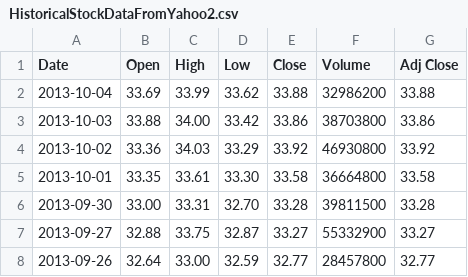
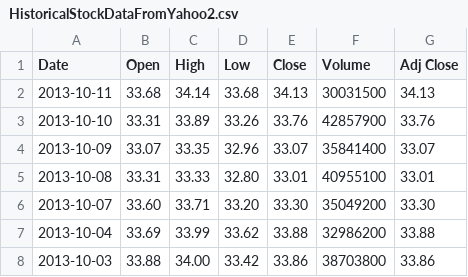
Before and after one commit to EliGit/StockSwag1, a CSV file: StockSwag/HistoricalStockDataFromYahoo2.csv, drawn as a sheet; only a part is shown; the shorter side is filled out with more unchanged rows; the diff names each change by its address in the sheet, - before the commit and + after, or states it on an @@ line.

```diff
--- a/StockSwag/HistoricalStockDataFromYahoo2.csv
+++ b/StockSwag/HistoricalStockDataFromYahoo2.csv
+row 2: 2013-10-11 | 33.68 | 34.14 | 33.68 | 34.13 | 30031500 | 34.13
+row 3: 2013-10-10 | 33.31 | 33.89 | 33.26 | 33.76 | 42857900 | 33.76
+row 4: 2013-10-09 | 33.07 | 33.35 | 32.96 | 33.07 | 35841400 | 33.07
+row 5: 2013-10-08 | 33.31 | 33.33 | 32.80 | 33.01 | 40955100 | 33.01
+row 6: 2013-10-07 | 33.60 | 33.71 | 33.20 | 33.30 | 35049200 | 33.30
```
Also changed, not shown: StockSwag/HistoricalStockDataFromYahoo0.csv, StockSwag/HistoricalStockDataFromYahoo3.csv, 31 other files.
